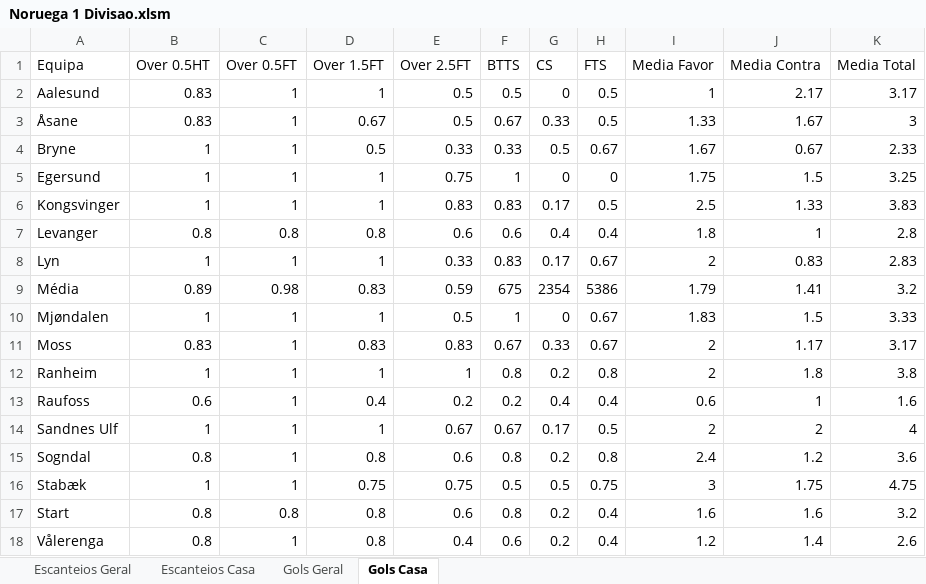
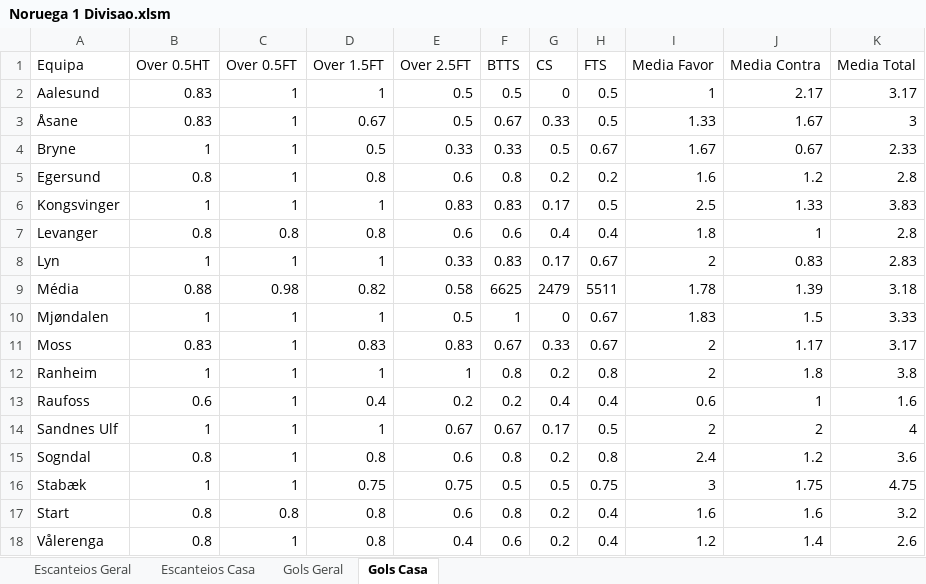
Before and after one commit to britadeiraz/planilha-jogos, an Excel workbook: Noruega 1 Divisao.xlsm, sheet Gols Casa, drawn as a sheet; values as stored, in another font and other column widths than the file's, no borders; table styles not drawn; the diff names each change by its address in the sheet, - before the commit and + after, or states it on an @@ line.

```diff
--- a/Noruega 1 Divisao.xlsm (sheet Gols Casa)
+++ b/Noruega 1 Divisao.xlsm (sheet Gols Casa)
-B5 (Over 0.5HT): 1
+B5 (Over 0.5HT): 0.8
-D5 (Over 1.5FT): 1
+D5 (Over 1.5FT): 0.8
-E5 (Over 2.5FT): 0.75
+E5 (Over 2.5FT): 0.6
-F5 (BTTS): 1
+F5 (BTTS): 0.8
-G5 (CS): 0
+G5 (CS): 0.2
-H5 (FTS): 0
+H5 (FTS): 0.2
-I5 (Media Favor): 1.75
+I5 (Media Favor): 1.6
-J5 (Media Contra): 1.5
+J5 (Media Contra): 1.2
-K5 (Media Total): 3.25
+K5 (Media Total): 2.8
-B9 (Over 0.5HT): 0.89
+B9 (Over 0.5HT): 0.88
-D9 (Over 1.5FT): 0.83
+D9 (Over 1.5FT): 0.82
-E9 (Over 2.5FT): 0.59
+E9 (Over 2.5FT): 0.58
-F9 (BTTS): 675
+F9 (BTTS): 6625
-G9 (CS): 2354
+G9 (CS): 2479
-H9 (FTS): 5386
+H9 (FTS): 5511
-I9 (Media Favor): 1.79
+I9 (Media Favor): 1.78
-J9 (Media Contra): 1.41
+J9 (Media Contra): 1.39
-K9 (Media Total): 3.2
+K9 (Media Total): 3.18
```
Also changed, not shown: sheet Gols Geral, sheet Escanteios Geral, sheet Escanteios Casa, Brasileiro U20.xlsm, Paraguai.xlsm, 5 other files.
